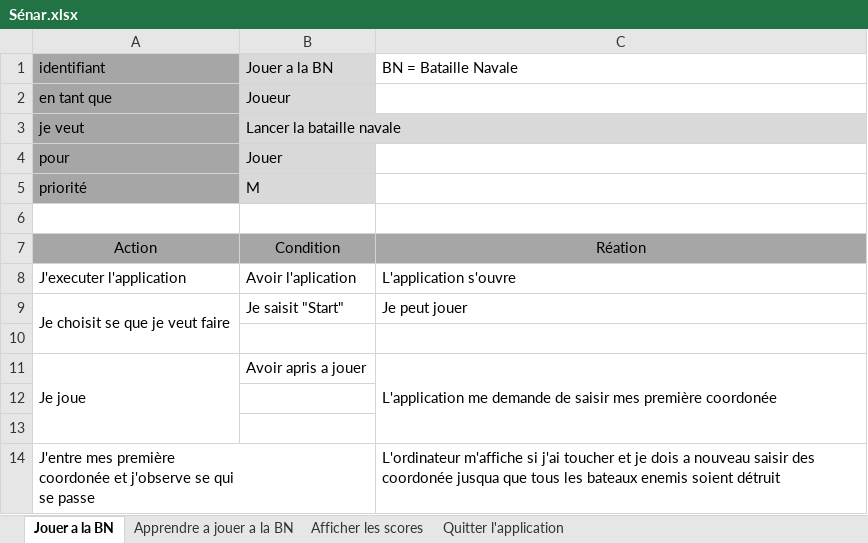
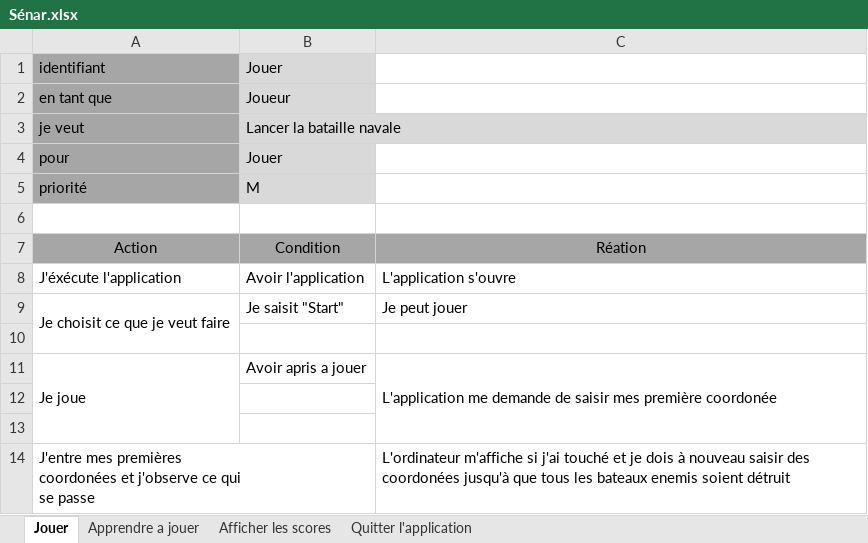
Before and after one commit to PierrotMetille/BatailleNaval, an Excel workbook: Documentation/Sénar.xlsx, sheet Jouer, drawn as a sheet; values as stored, in another font and other column widths than the file's, no borders; ↵ is a line break in a cell; the diff names each change by its address in the sheet, - before the commit and + after, or states it on an @@ line.

```diff
--- a/Documentation/Sénar.xlsx (sheet Jouer)
+++ b/Documentation/Sénar.xlsx (sheet Jouer)
-sheet tab: Jouer a la BN
+sheet tab: Jouer
-sheet tab: Apprendre a jouer a la BN
+sheet tab: Apprendre a jouer
-B1: Jouer a la BN
+B1: Jouer
-C1: BN = Bataille Navale
+C1: (empty)
-A8: J'executer l'application
+A8: J'éxécute l'application
-B8: Avoir l'aplication
+B8: Avoir l'application
-A9: Je choisit se que je veut faire
+A9: Je choisit ce que je veut faire
-A14: J'entre mes première ↵ coordonée et j'observe se qui ↵ se…
+A14: J'entre mes premières ↵ coordonées et j'observe ce qui ↵ se…
-C14: …si j'ai toucher et je dois a nouveau saisir des coordonée jusqua que tous…
+C14: …si j'ai touché et je dois à nouveau saisir des coordonées jusqu'à que tous…
```
Also changed, not shown: sheet Apprendre a jouer, sheet Quitter l'application, sheet Afficher les scores, Documentation/Journal de bord.xlsx, Documentation/Journal de travail.xlsm, 3 other files.
